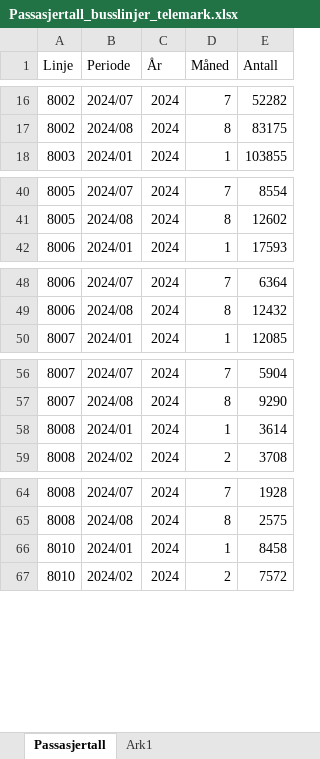
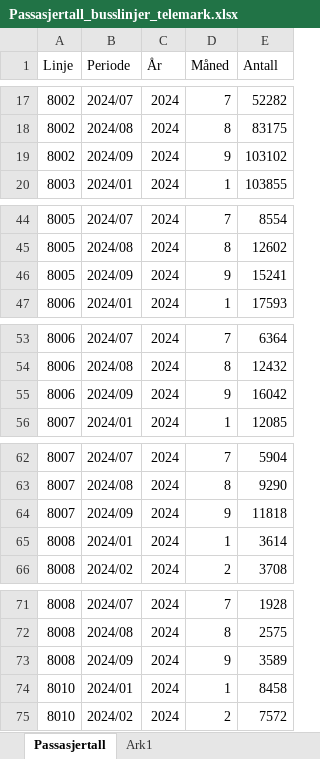
Before and after one commit to klmrules/bypakke_grenland, an Excel workbook: data til pbi/Passasjertall_busslinjer_telemark.xlsx, sheet Passasjertall, drawn as a sheet; only a part is shown, gaps mark what is left out; values as stored, in another font and other column widths than the file's, no borders; the diff covers the shown part only; the diff names each change by its address in the sheet, - before the commit and + after, or states it on an @@ line.

```diff
--- a/data til pbi/Passasjertall_busslinjer_telemark.xlsx (sheet Passasjertall)
+++ b/data til pbi/Passasjertall_busslinjer_telemark.xlsx (sheet Passasjertall)
+row 19: 8002 | 2024/09 | 2024 | 9 | 103102
+row 46: 8005 | 2024/09 | 2024 | 9 | 15241
+row 55: 8006 | 2024/09 | 2024 | 9 | 16042
+row 64: 8007 | 2024/09 | 2024 | 9 | 11818
+row 73: 8008 | 2024/09 | 2024 | 9 | 3589
```
Also changed, not shown: 116 added rows and 6 edited cells elsewhere in this sheet, 5 other files.
